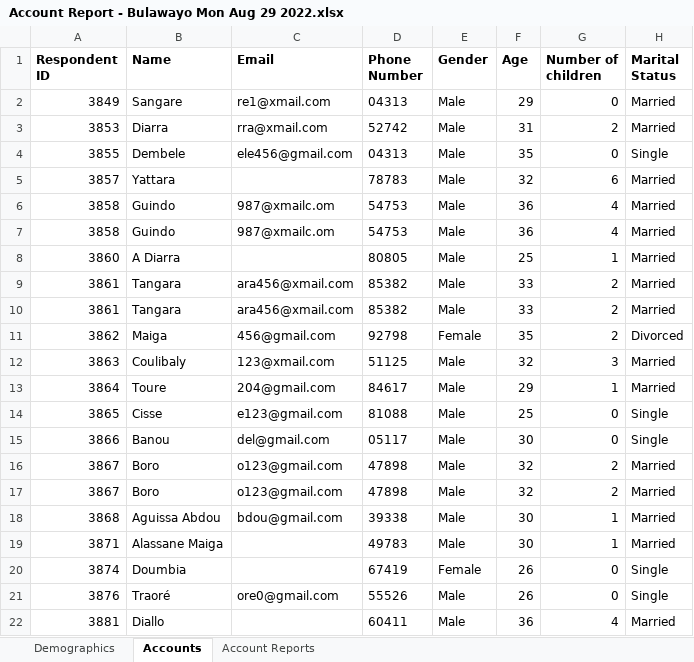
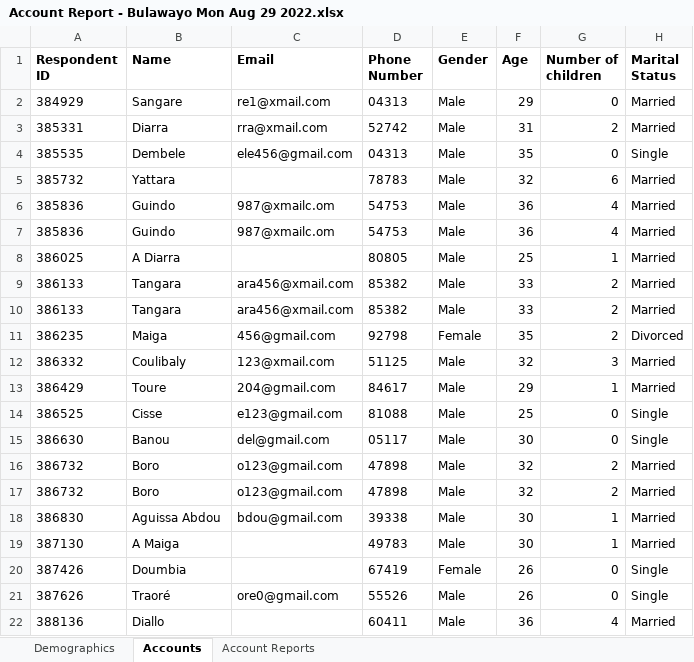
Before and after one commit to faithkabanda/Data-Analyst-Portfolio-By-Faith-Kabanda, an Excel workbook: Project 1 -/Data_files/Cities/Bulawayo/Datafiles/Account Report - Bulawayo Mon Aug 29 2022.xlsx, sheet Accounts, drawn as a sheet; only a part is shown; values as stored, in another font and other column widths than the file's, no borders; the diff names each change by its address in the sheet, - before the commit and + after, or states it on an @@ line.

```diff
--- a/Project 1 -/Data_files/Cities/Bulawayo/Datafiles/Account Report - Bulawayo Mon Aug 29 2022.xlsx (sheet Accounts)
+++ b/Project 1 -/Data_files/Cities/Bulawayo/Datafiles/Account Report - Bulawayo Mon Aug 29 2022.xlsx (sheet Accounts)
-A2 (Respondent ID): 3849
+A2 (Respondent ID): 384929
-A3 (Respondent ID): 3853
+A3 (Respondent ID): 385331
-A4 (Respondent ID): 3855
+A4 (Respondent ID): 385535
-A5 (Respondent ID): 3857
+A5 (Respondent ID): 385732
-A6:A7 (Respondent ID): 3858
+A6:A7 (Respondent ID): 385836
-A8 (Respondent ID): 3860
+A8 (Respondent ID): 386025
-A9:A10 (Respondent ID): 3861
+A9:A10 (Respondent ID): 386133
-A11 (Respondent ID): 3862
+A11 (Respondent ID): 386235
-A12 (Respondent ID): 3863
+A12 (Respondent ID): 386332
-A13 (Respondent ID): 3864
+A13 (Respondent ID): 386429
-A14 (Respondent ID): 3865
+A14 (Respondent ID): 386525
-A15 (Respondent ID): 3866
+A15 (Respondent ID): 386630
-A16:A17 (Respondent ID): 3867
+A16:A17 (Respondent ID): 386732
-A18 (Respondent ID): 3868
+A18 (Respondent ID): 386830
-A19 (Respondent ID): 3871
+A19 (Respondent ID): 387130
-B19 (Name): Alassane Maiga
+B19 (Name): A Maiga
-A20 (Respondent ID): 3874
+A20 (Respondent ID): 387426
-A21 (Respondent ID): 3876
+A21 (Respondent ID): 387626
-A22 (Respondent ID): 3881
+A22 (Respondent ID): 388136
```
Also changed, not shown: sheet Account Reports, sheet Demographics, Project 1 -/Data_files/Cities/Bulawayo/Datafiles/Income Report -Bulawayo Mon Aug 29 2022.xlsx, 4 other files.
